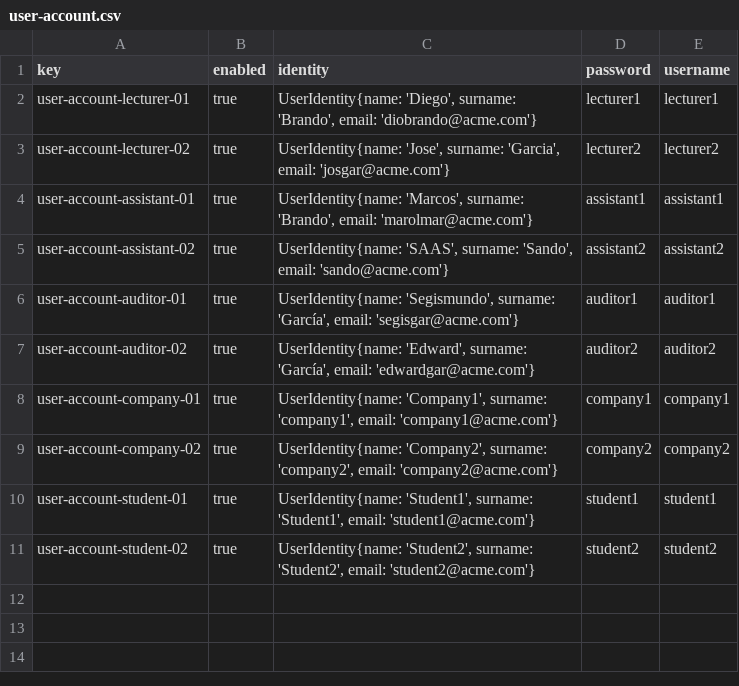
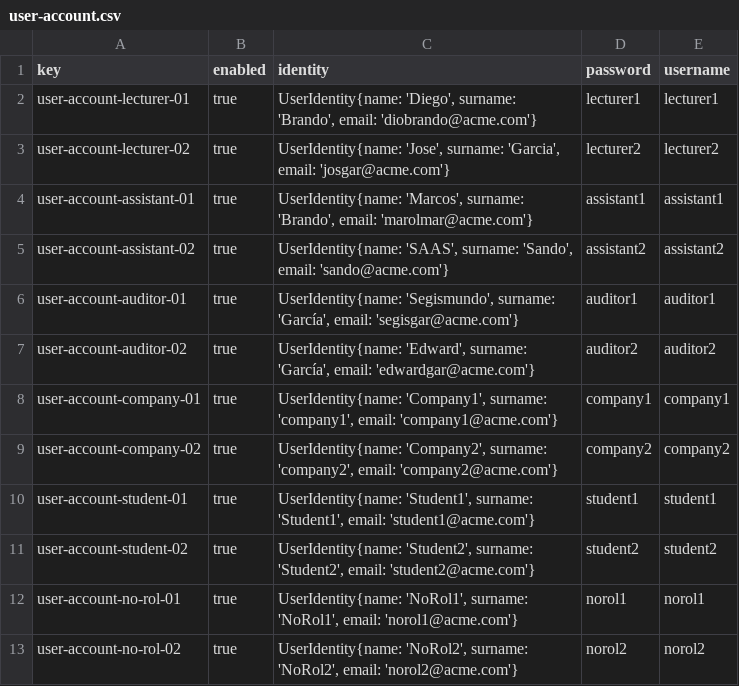
Before and after one commit to marizqlav/Acme-L3-C1.04.14, a CSV file: src/main/webapp/WEB-INF/resources/sample-data/user-account.csv, drawn as a sheet.

```diff
--- a/src/main/webapp/WEB-INF/resources/sample-data/user-account.csv
+++ b/src/main/webapp/WEB-INF/resources/sample-data/user-account.csv
@@ -11 +11,3 @@ user-account-student-01,true,"UserIdentity{name: 'Student1', surname: 'Student1'
 user-account-student-02,true,"UserIdentity{name: 'Student2', surname: 'Student2', email: 'student2@acme.com'}",student2,student2
+user-account-no-rol-01,true,"UserIdentity{name: 'NoRol1', surname: 'NoRol1', email: 'norol1@acme.com'}",norol1,norol1
+user-account-no-rol-02,true,"UserIdentity{name: 'NoRol2', surname: 'NoRol2', email: 'norol2@acme.com'}",norol2,norol2
```
Also changed, not shown: 7 other files.
